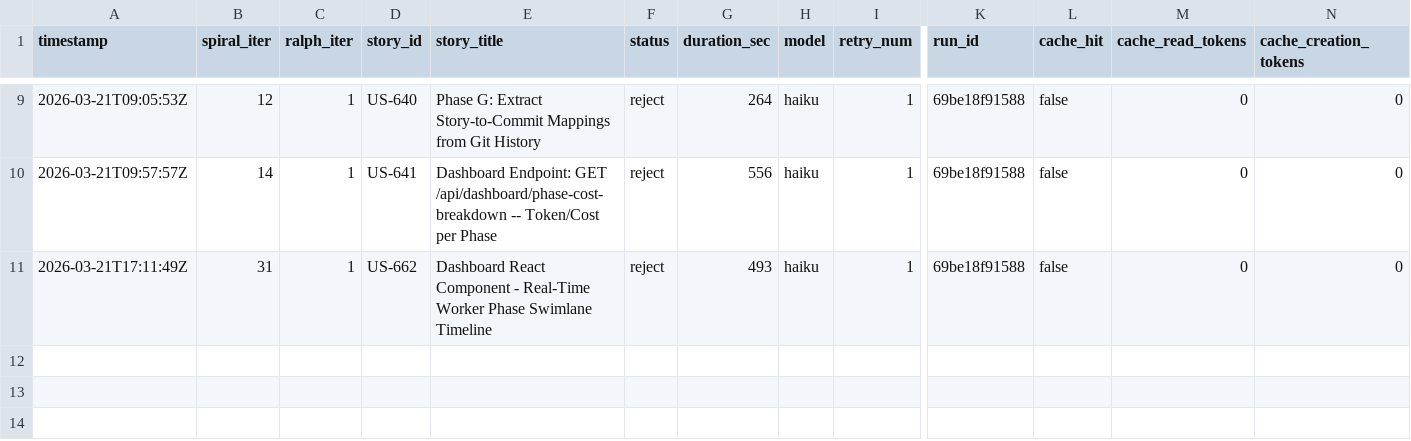
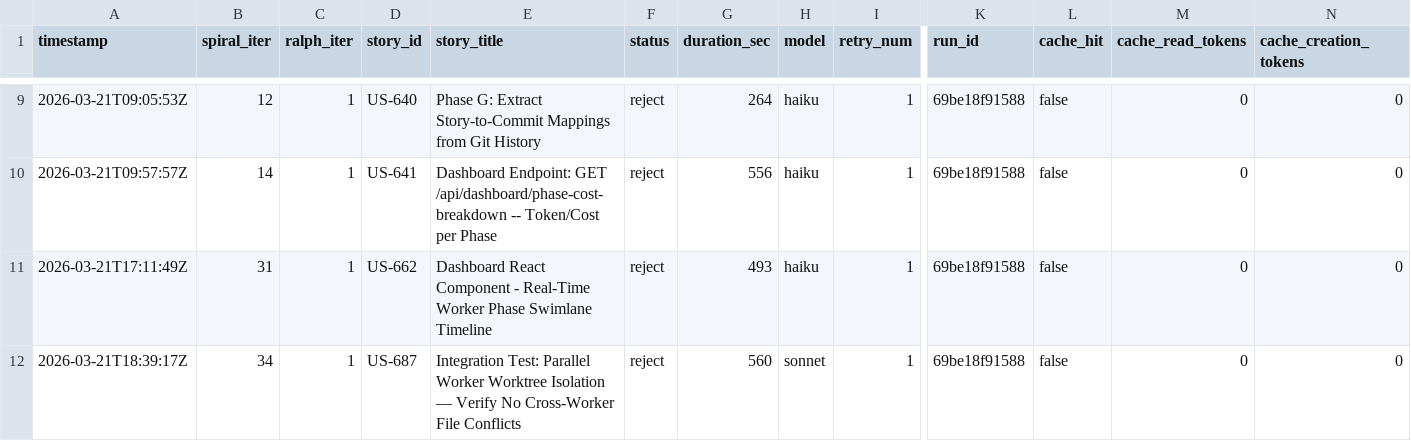
Before and after one commit to wenjyue84/spiral, a TSV file: results.tsv, drawn as a sheet; only a part is shown, gaps mark what is left out; rows hold the shown columns only; the diff names each change by its address in the sheet, - before the commit and + after, or states it on an @@ line.

```diff
--- a/results.tsv
+++ b/results.tsv
+row 12: 2026-03-21T18:39:17Z | 34 | 1 | US-687 | Integration Test: Parallel Worker Worktree Isolation — Verify No Cross-Worker File Conflicts | reject | 560 | sonnet | 1 | 69be18f91588 | false | 0 | 0
```
Also changed, not shown: 2 other files.
